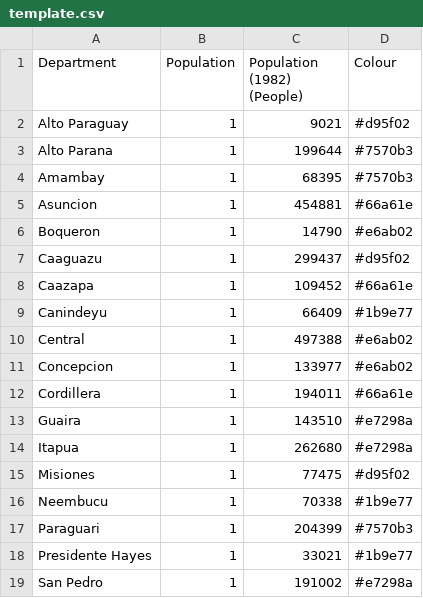
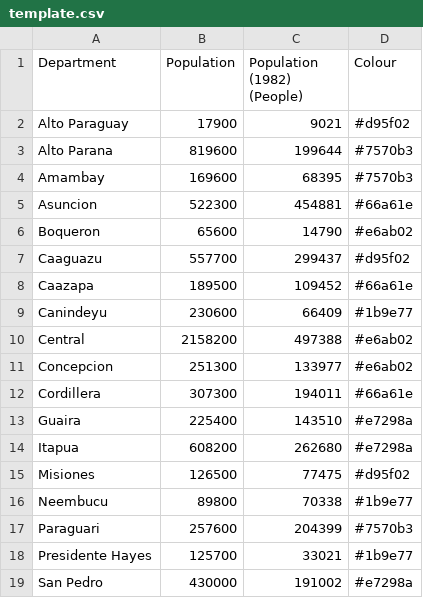
Before and after one commit to nihalzp/cartogram-web, a CSV file: internal/static/cartdata/paraguay/template.csv, drawn as a sheet.

Commit message:
edited map paraguay

```diff
--- a/internal/static/cartdata/paraguay/template.csv
+++ b/internal/static/cartdata/paraguay/template.csv
@@ -1,19 +1,19 @@
 Department,Population,Population (1982) (People),Colour
-Alto Paraguay,1,9021,#d95f02
-Alto Parana,1,199644,#7570b3
-Amambay,1,68395,#7570b3
-Asuncion,1,454881,#66a61e
-Boqueron,1,14790,#e6ab02
-Caaguazu,1,299437,#d95f02
-Caazapa,1,109452,#66a61e
-Canindeyu,1,66409,#1b9e77
-Central,1,497388,#e6ab02
-Concepcion,1,133977,#e6ab02
-Cordillera,1,194011,#66a61e
-Guaira,1,143510,#e7298a
-Itapua,1,262680,#e7298a
-Misiones,1,77475,#d95f02
-Neembucu,1,70338,#1b9e77
-Paraguari,1,204399,#7570b3
-Presidente Hayes,1,33021,#1b9e77
-San Pedro,1,191002,#e7298a
+Alto Paraguay,17900,9021,#d95f02
+Alto Parana,819600,199644,#7570b3
+Amambay,169600,68395,#7570b3
+Asuncion,522300,454881,#66a61e
+Boqueron,65600,14790,#e6ab02
+Caaguazu,557700,299437,#d95f02
+Caazapa,189500,109452,#66a61e
+Canindeyu,230600,66409,#1b9e77
+Central,2158200,497388,#e6ab02
+Concepcion,251300,133977,#e6ab02
+Cordillera,307300,194011,#66a61e
+Guaira,225400,143510,#e7298a
+Itapua,608200,262680,#e7298a
+Misiones,126500,77475,#d95f02
+Neembucu,89800,70338,#1b9e77
+Paraguari,257600,204399,#7570b3
+Presidente Hayes,125700,33021,#1b9e77
+San Pedro,430000,191002,#e7298a
```
Also changed, not shown: 4 other files.
